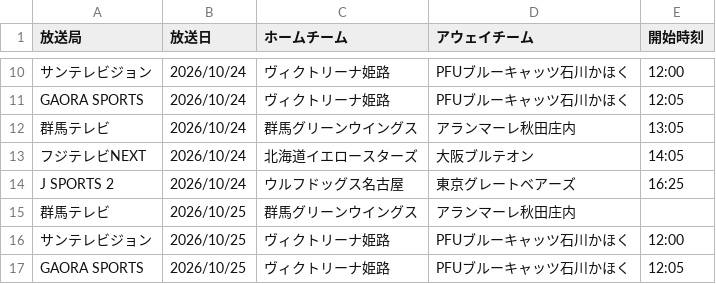
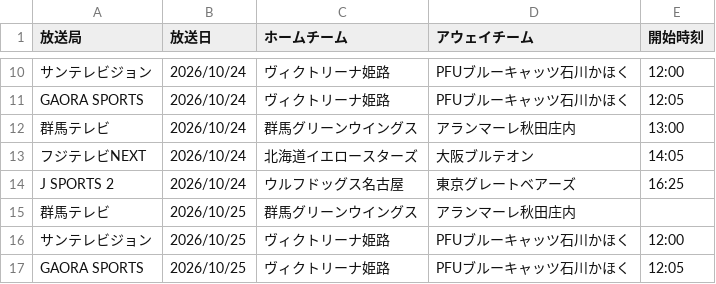
Before and after one commit to shinhighkou-spec/svleague-broadcast-tracke, a CSV file: data/broadcasts.csv, drawn as a sheet; only a part is shown, gaps mark what is left out; the diff names each change by its address in the sheet, - before the commit and + after, or states it on an @@ line.

```diff
--- a/data/broadcasts.csv
+++ b/data/broadcasts.csv
-E12 (開始時刻): 13:05
+E12 (開始時刻): 13:00
```
Also changed, not shown: 2 other files.
